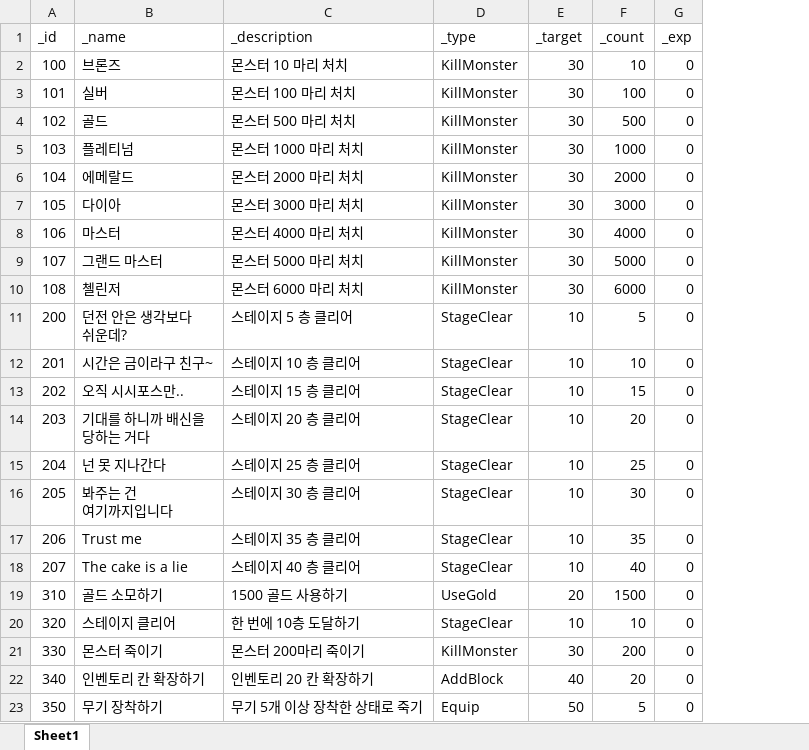
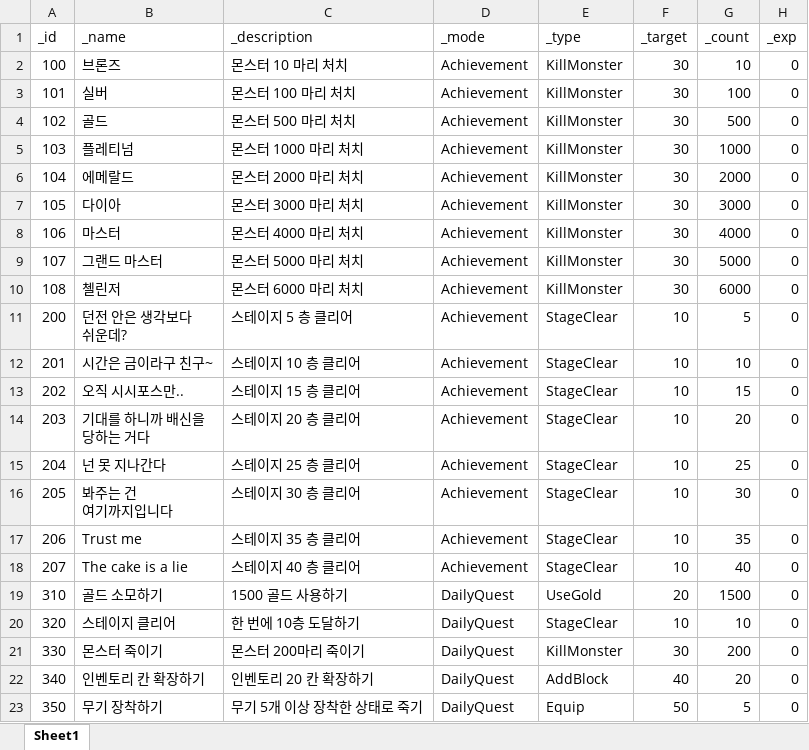
Before and after one commit to GGB97/Sisyphus_Mirror, an Excel workbook: Assets/Excel/Quest/QuestDataSheet.xlsx, sheet Sheet1, drawn as a sheet; only a part is shown; values as stored, in another font and other column widths than the file's, no borders; the diff names each change by its address in the sheet, - before the commit and + after, or states it on an @@ line.

```diff
--- a/Assets/Excel/Quest/QuestDataSheet.xlsx (sheet Sheet1)
+++ b/Assets/Excel/Quest/QuestDataSheet.xlsx (sheet Sheet1)
+column D (_mode), rows 2-23: Achievement | Achievement | Achievement | Achievement | Achievement | Achievement | Achievement | Achievement | Achievement | Achievement | Achievement | Achievement | Achievement | Achievement | Achievement | Achievement | Achievement | DailyQuest | DailyQuest | DailyQuest | DailyQuest | DailyQuest
```
Also changed, not shown: 14 other files.
